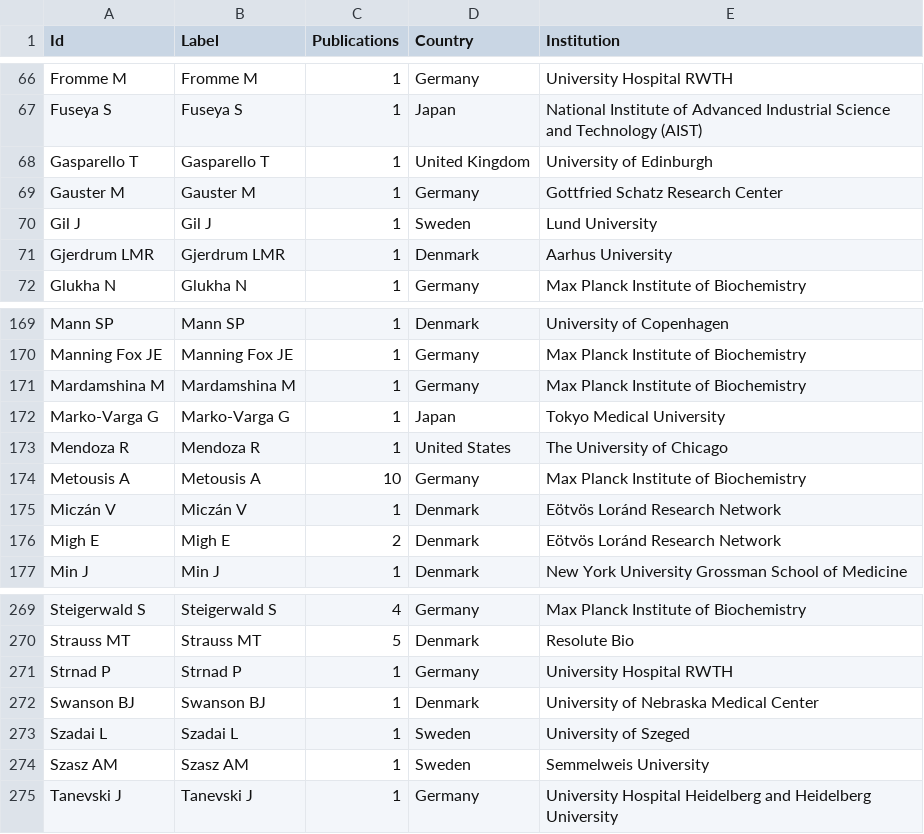
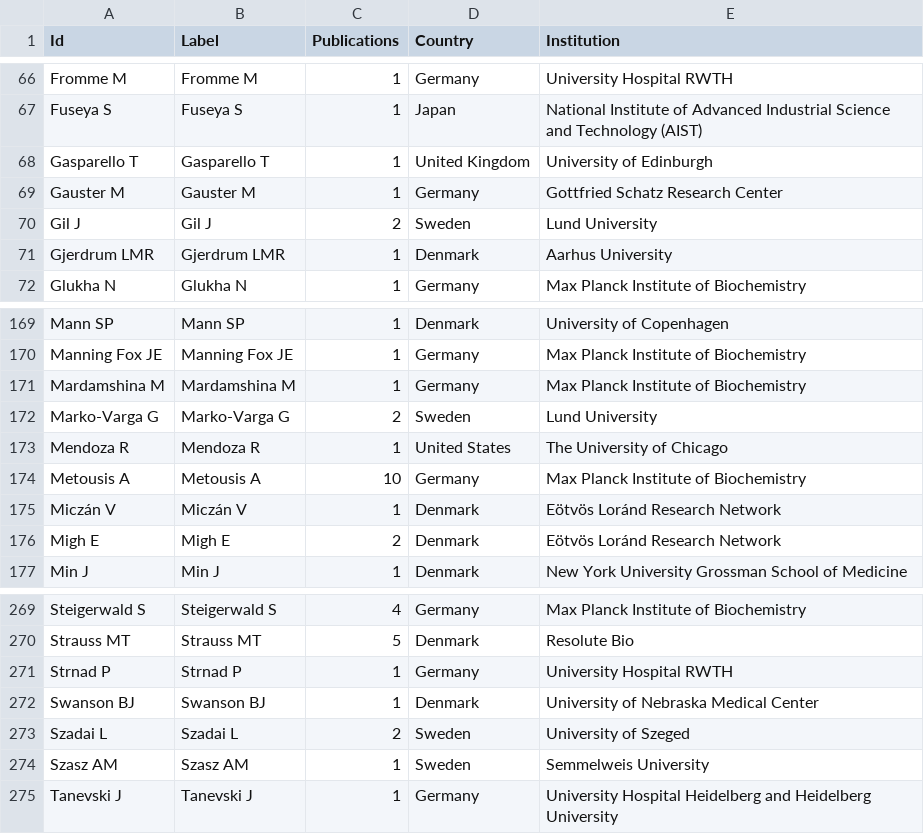
Before and after one commit to josenimo/DVP-dashboard, a CSV file: dvp_coauthorship_nodes.csv, drawn as a sheet; only a part is shown, gaps mark what is left out.

```diff
--- a/dvp_coauthorship_nodes.csv
+++ b/dvp_coauthorship_nodes.csv
@@ -69,3 +69,3 @@ Gasparello T,Gasparello T,1,United Kingdom,University of Edinburgh
 Gauster M,Gauster M,1,Germany,Gottfried Schatz Research Center
-Gil J,Gil J,1,Sweden,Lund University
+Gil J,Gil J,2,Sweden,Lund University
 Gjerdrum LMR,Gjerdrum LMR,1,Denmark,Aarhus University
@@ -171,3 +171,3 @@ Manning Fox JE,Manning Fox JE,1,Germany,Max Planck Institute of Biochemistry
 Mardamshina M,Mardamshina M,1,Germany,Max Planck Institute of Biochemistry
-Marko-Varga G,Marko-Varga G,1,Japan,Tokyo Medical University
+Marko-Varga G,Marko-Varga G,2,Sweden,Lund University
 Mendoza R,Mendoza R,1,United States,The University of Chicago
@@ -272,3 +272,3 @@ Strnad P,Strnad P,1,Germany,University Hospital RWTH
 Swanson BJ,Swanson BJ,1,Denmark,University of Nebraska Medical Center
-Szadai L,Szadai L,1,Sweden,University of Szeged
+Szadai L,Szadai L,2,Sweden,University of Szeged
 Szasz AM,Szasz AM,1,Sweden,Semmelweis University
```
Also changed, not shown: deep_visual_proteomics_papers.csv, dvp_authors.csv, 11 other files.
